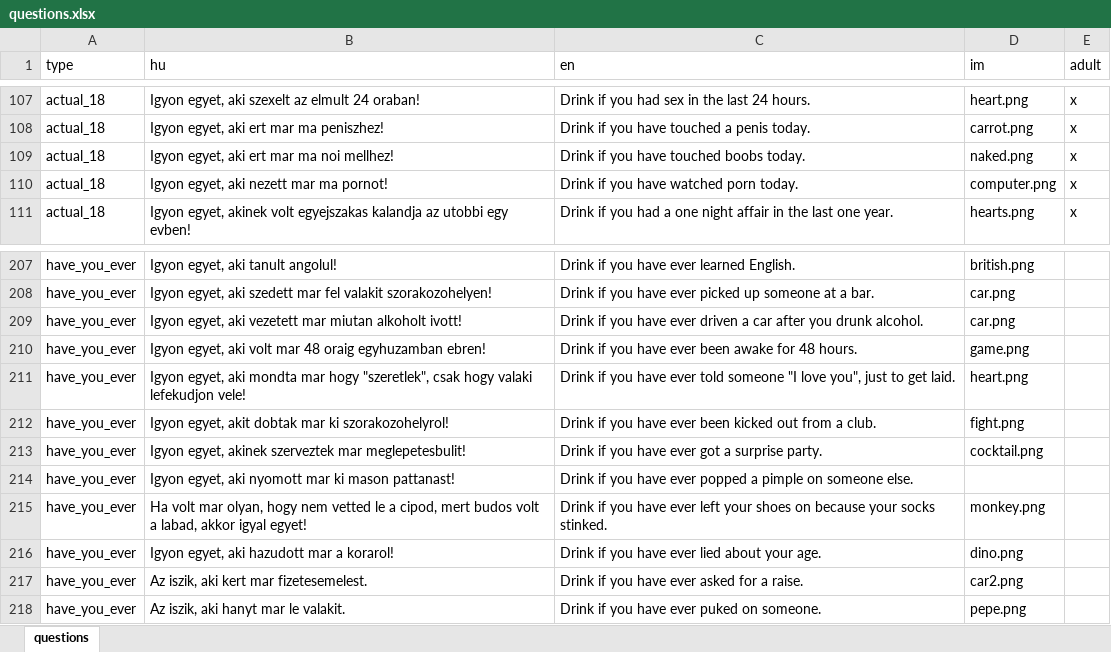
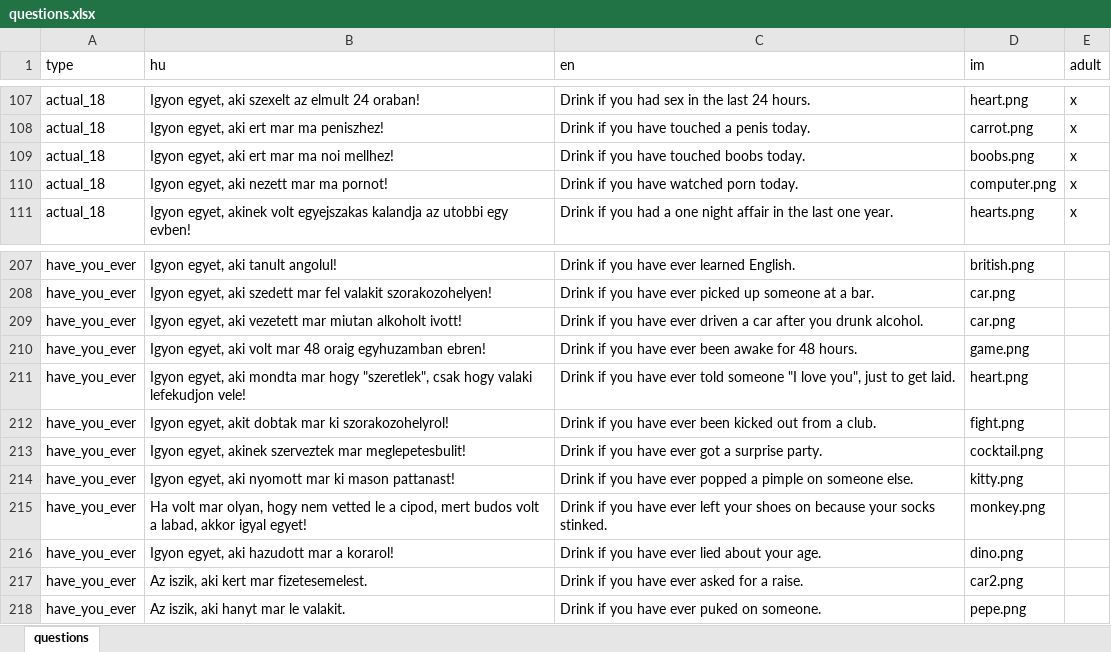
Before and after one commit to mkoncz/ivosjatek, an Excel workbook: utils/excel_to_json/questions.xlsx, sheet questions, drawn as a sheet; only a part is shown, gaps mark what is left out; values as stored, in another font and other column widths than the file's, no borders; the diff covers the shown part only; the diff names each change by its address in the sheet, - before the commit and + after, or states it on an @@ line.

```diff
--- a/utils/excel_to_json/questions.xlsx (sheet questions)
+++ b/utils/excel_to_json/questions.xlsx (sheet questions)
-D109 (im): naked.png
+D109 (im): boobs.png
-D214 (im): (empty)
+D214 (im): kitty.png
```
Also changed, not shown: 29 edited cells elsewhere in this sheet, 4 other files.
